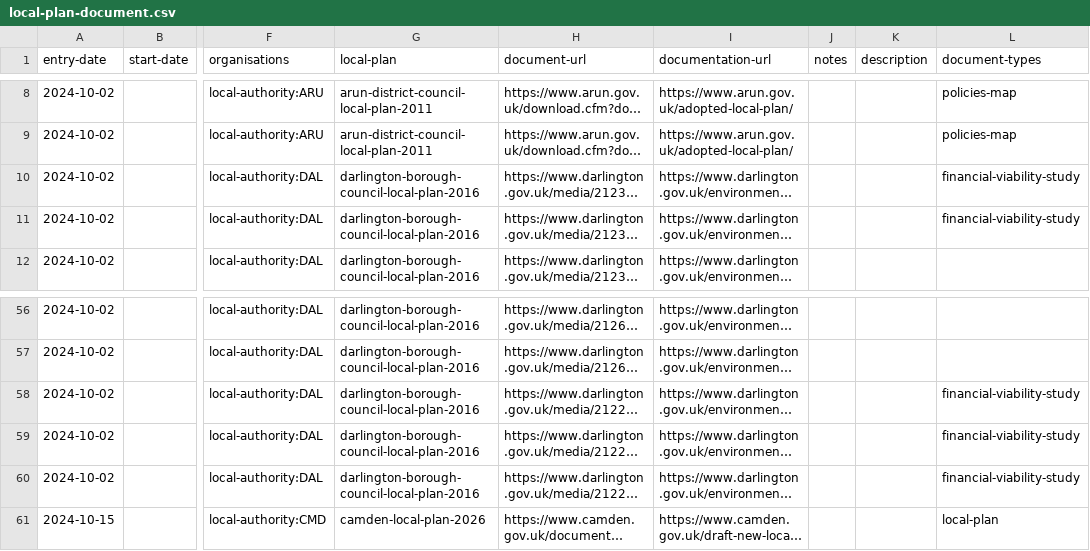
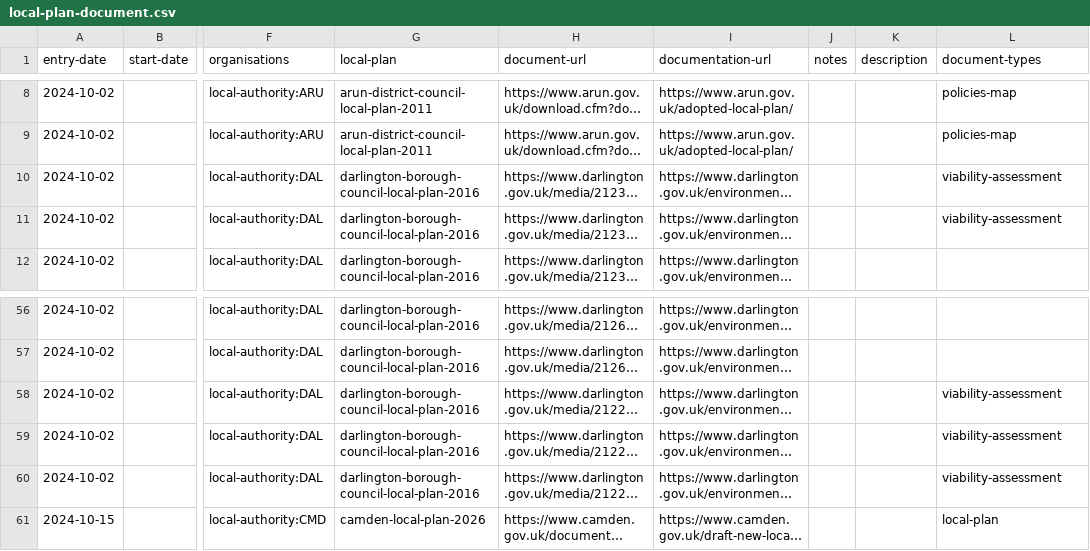
Before and after one commit to digital-land/local-plans-explorer, a CSV file: data/export/local-plan-document.csv, drawn as a sheet; only a part is shown, gaps mark what is left out; long unchanged cells end in …; the diff names each change by its address in the sheet, - before the commit and + after, or states it on an @@ line.

```diff
--- a/data/export/local-plan-document.csv
+++ b/data/export/local-plan-document.csv
-L10:L11 (document-types): financial-viability-study
+L10:L11 (document-types): viability-assessment
-L58:L60 (document-types): financial-viability-study
+L58:L60 (document-types): viability-assessment
```
